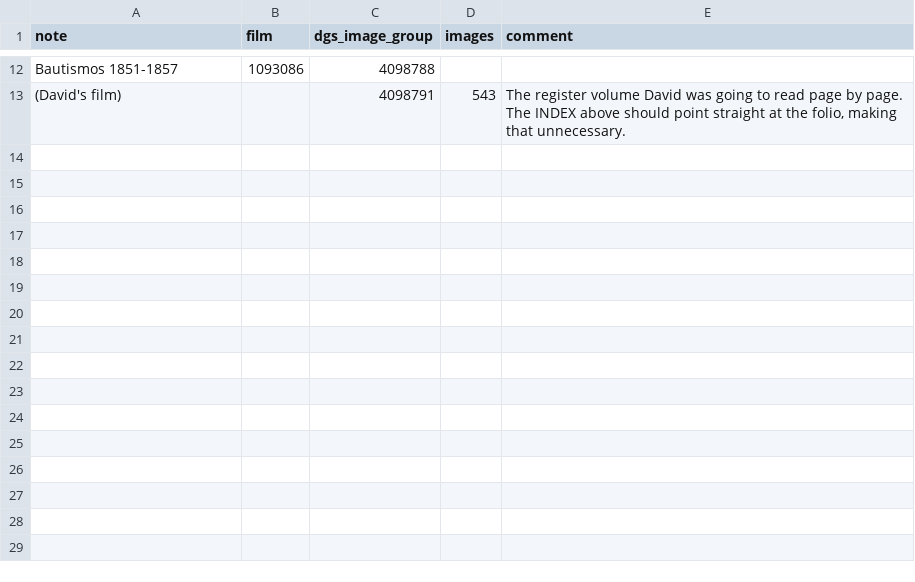
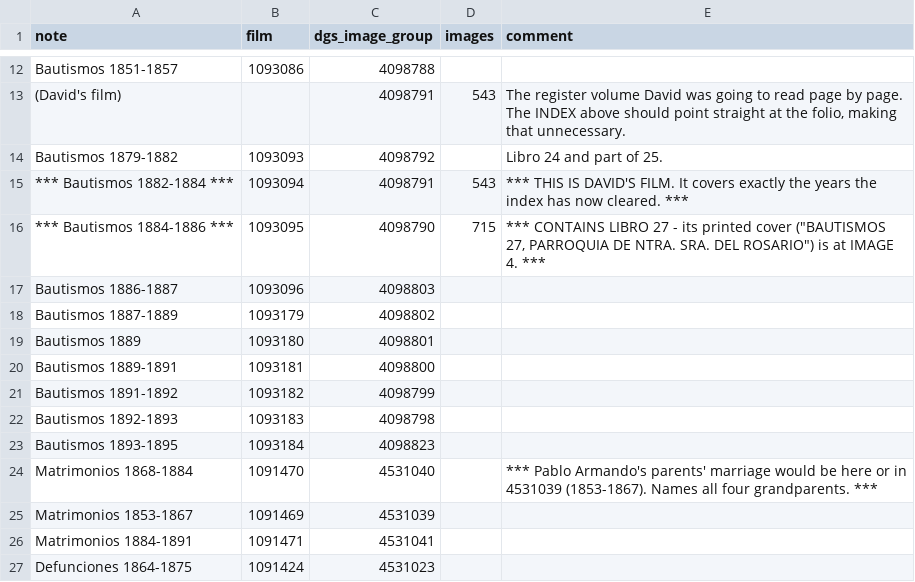
Before and after one commit to daviddef/TheLerena, a TSV file: data/rosario-films.tsv, drawn as a sheet; only a part is shown, gaps mark what is left out; the diff names each change by its address in the sheet, - before the commit and + after, or states it on an @@ line.

```diff
--- a/data/rosario-films.tsv
+++ b/data/rosario-films.tsv
+row 14: Bautismos 1879-1882 | 1093093 | 4098792 |  | Libro 24 and part of 25.
+row 15: *** Bautismos 1882-1884 *** | 1093094 | 4098791 | 543 | *** THIS IS DAVID'S FILM. It covers exactly the years the index has now cleared. ***
+row 16: *** Bautismos 1884-1886 *** | 1093095 | 4098790 | 715 | *** CONTAINS LIBRO 27 - its printed cover ("BAUTISMOS 27, PARROQUIA DE NTRA. SRA. DEL ROSARIO") is at IMAGE 4. ***
+row 17: Bautismos 1886-1887 | 1093096 | 4098803
+row 18: Bautismos 1887-1889 | 1093179 | 4098802
+row 19: Bautismos 1889 | 1093180 | 4098801
+row 20: Bautismos 1889-1891 | 1093181 | 4098800
+row 21: Bautismos 1891-1892 | 1093182 | 4098799
+row 22: Bautismos 1892-1893 | 1093183 | 4098798
+row 23: Bautismos 1893-1895 | 1093184 | 4098823
+row 24: Matrimonios 1868-1884 | 1091470 | 4531040 |  | *** Pablo Armando's parents' marriage would be here or in 4531039 (1853-1867). Names all four grandparents. ***
+row 25: Matrimonios 1853-1867 | 1091469 | 4531039
+row 26: Matrimonios 1884-1891 | 1091471 | 4531041
+row 27: Defunciones 1864-1875 | 1091424 | 4531023
```
Also changed, not shown: 2 other files.
